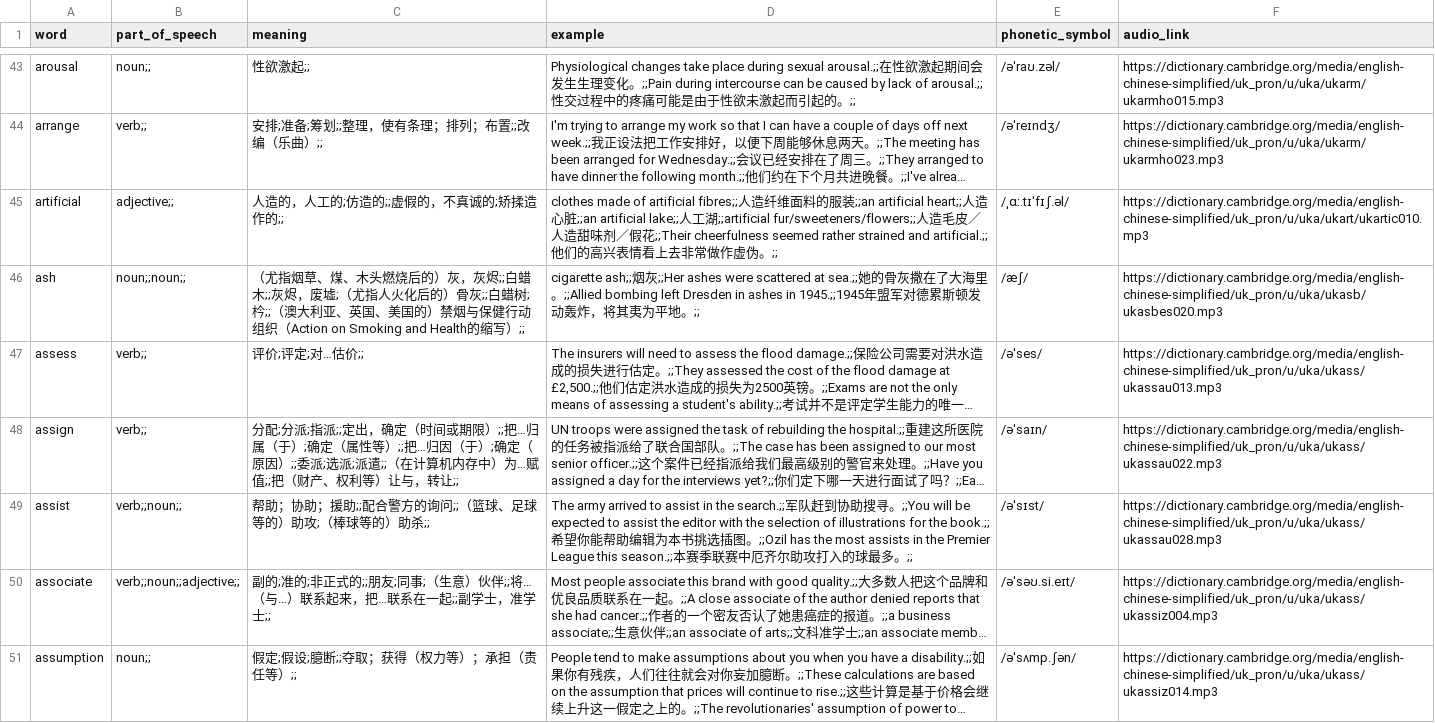
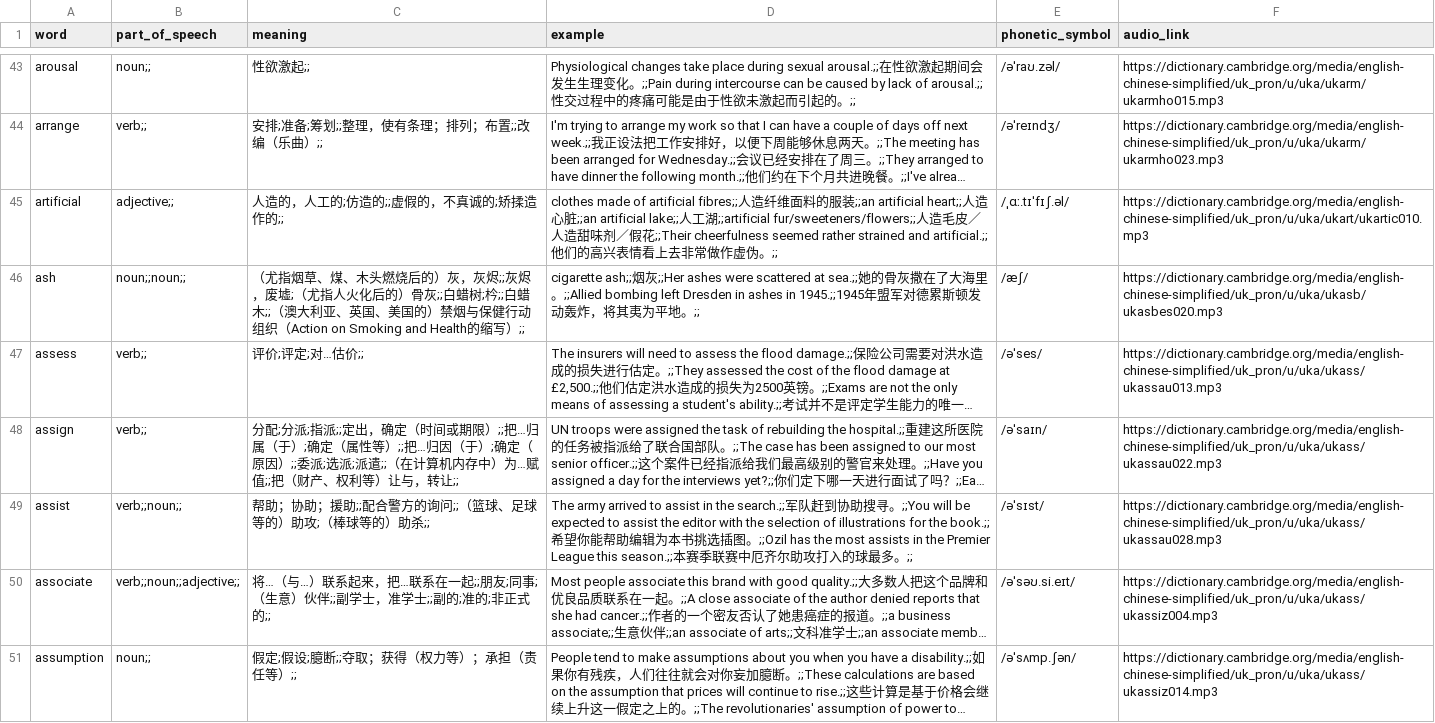
Before and after one commit to peler-little-pig/HaoCiKuaiJi, a CSV file: AppData/dictionary/雅思真词汇list1-1/words.csv, drawn as a sheet; only a part is shown, gaps mark what is left out; long unchanged cells end in …; the diff covers the shown part only; the diff names each change by its address in the sheet, - before the commit and + after, or states it on an @@ line.

```diff
--- a/AppData/dictionary/雅思真词汇list1-1/words.csv
+++ b/AppData/dictionary/雅思真词汇list1-1/words.csv
-C46 (meaning): …，灰烬;;白蜡木;;灰烬，废墟;（尤指人火化后的）骨灰;;白蜡树;枔;;（澳大…
+C46 (meaning): …，灰烬;;灰烬，废墟;（尤指人火化后的）骨灰;;白蜡树;枔;;白蜡木;;（澳大…
-C50 (meaning): 副的;准的;非正式的;;朋友;同事;（生意）伙伴;;将…（与…）联系起来，把…联系在一起;;副学士，准学士;;
+C50 (meaning): 将…（与…）联系起来，把…联系在一起;;朋友;同事;（生意）伙伴;;副学士，准学士;;副的;准的;非正式的;;
```
Also changed, not shown: 4 added rows and 7 edited cells elsewhere in this file, 7 other files.
